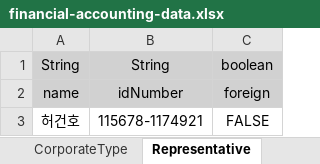
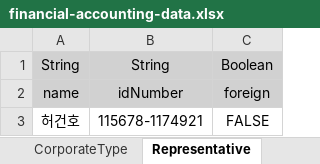
Before and after one commit to wjdn154/ERPSystem-Phase1, an Excel workbook: src/main/resources/financial-accounting-data.xlsx, sheet Representative, drawn as a sheet; values as stored, in another font and other column widths than the file's, no borders; the diff names each change by its address in the sheet, - before the commit and + after, or states it on an @@ line.

```diff
--- a/src/main/resources/financial-accounting-data.xlsx (sheet Representative)
+++ b/src/main/resources/financial-accounting-data.xlsx (sheet Representative)
-C1: boolean
+C1: Boolean
```
Also changed, not shown: sheet VatType, sheet Company, sheet Memo, sheet PurchaseSalesSlip, sheet TaxInvoice, 6 other files.
